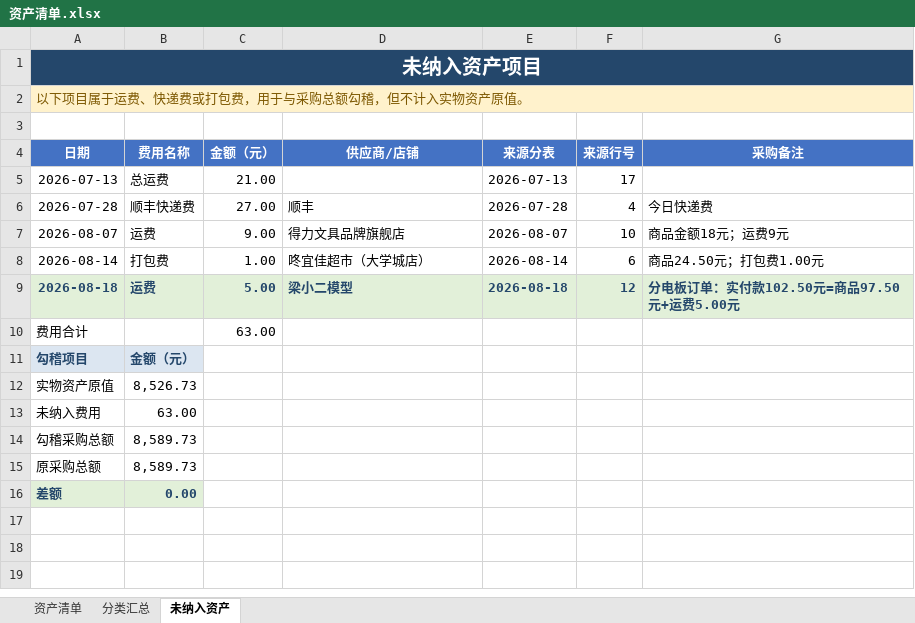
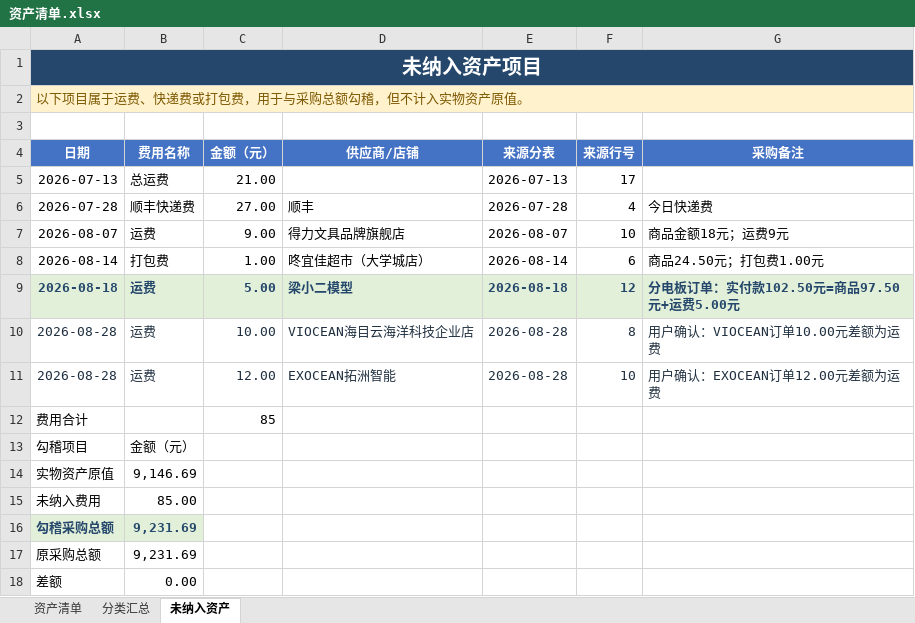
Before and after one commit to Jzhoou/AUV-CavePI, an Excel workbook: 物资/资产清单.xlsx, sheet 未纳入资产, drawn as a sheet; values as stored, in another font and other column widths than the file's, no borders; addresses are those after the commit; the diff names each change by its address in the sheet, - before the commit and + after, or states it on an @@ line.

```diff
--- a/物资/资产清单.xlsx (sheet 未纳入资产)
+++ b/物资/资产清单.xlsx (sheet 未纳入资产)
+row 10: 2026-08-28 | 运费 | 10.00 | VIOCEAN海目云海洋科技企业店 | 2026-08-28 | 8 | 用户确认：VIOCEAN订单10.00元差额为运费
+row 11: 2026-08-28 | 运费 | 12.00 | EXOCEAN拓洲智能 | 2026-08-28 | 10 | 用户确认：EXOCEAN订单12.00元差额为运费
-C12 (金额（元）): 63.00
+C12 (金额（元）): 85
@@ A13:B13 bold: on → off, text colour: #24476B → black, fill: #DCE6F1 → none @@
-B14 (费用名称): 8,526.73
+B14 (费用名称): 9,146.69
-B15 (费用名称): 63.00
+B15 (费用名称): 85.00
@@ A16:B16 fill: none → #E2F0D9, bold: off → on, text colour: black → #24476B @@
-B16:B17 (费用名称): 8,589.73
+B16:B17 (费用名称): 9,231.69
@@ A18:B18 fill: #E2F0D9 → none, bold: on → off, text colour: #24476B → black @@
```
Also changed, not shown: sheet 资产清单, sheet 分类汇总, formulas that keep their value, 物资/CavePI水下机器人BOM.xlsx, 物资/采购清单.xlsx, 1 other file.
